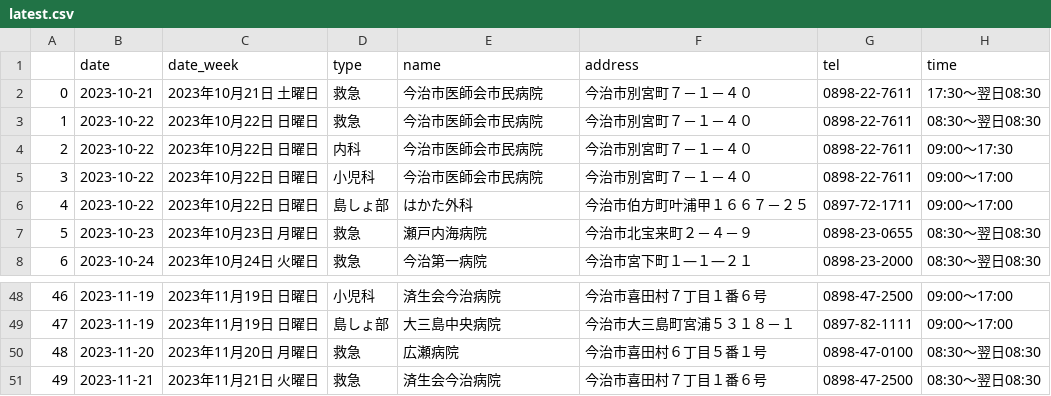
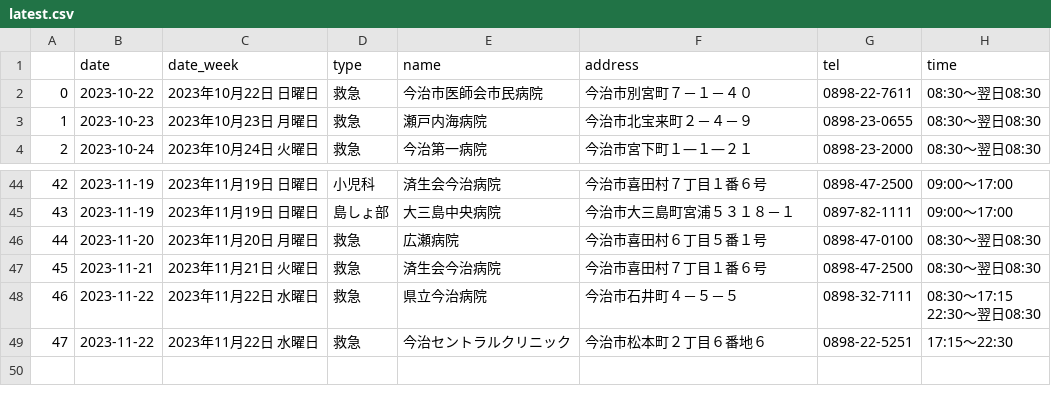
Before and after one commit to imabari/er-bot, a CSV file: latest.csv, drawn as a sheet; only a part is shown, gaps mark what is left out; removed rows and columns are numbered as before the commit, all else as after; ↵ is a line break in a cell; the diff names each change by its address in the sheet, - before the commit and + after, or states it on an @@ line.

```diff
--- a/latest.csv
+++ b/latest.csv
-row 2: 0 | 2023-10-21 | 2023年10月21日 土曜日 | 救急 | 今治市医師会市民病院 | 今治市別宮町７－１－４０ | 0898-22-7611 | 17:30～翌日08:30
@@ column A renumbered between rows 2 and 47 @@
-row 4: 2 | 2023-10-22 | 2023年10月22日 日曜日 | 内科 | 今治市医師会市民病院 | 今治市別宮町７－１－４０ | 0898-22-7611 | 09:00～17:30
-row 5: 3 | 2023-10-22 | 2023年10月22日 日曜日 | 小児科 | 今治市医師会市民病院 | 今治市別宮町７－１－４０ | 0898-22-7611 | 09:00～17:00
-row 6: 4 | 2023-10-22 | 2023年10月22日 日曜日 | 島しょ部 | はかた外科 | 今治市伯方町叶浦甲１６６７－２５ | 0897-72-1711 | 09:00～17:00
+row 48: 46 | 2023-11-22 | 2023年11月22日 水曜日 | 救急 | 県立今治病院 | 今治市石井町４－５－５ | 0898-32-7111 | 08:30～17:15 ↵ 22:30～翌日08:30
+row 49: 47 | 2023-11-22 | 2023年11月22日 水曜日 | 救急 | 今治セントラルクリニック | 今治市松本町２丁目６番地６ | 0898-22-5251 | 17:15～22:30
```
Also changed, not shown: 1 other file.
